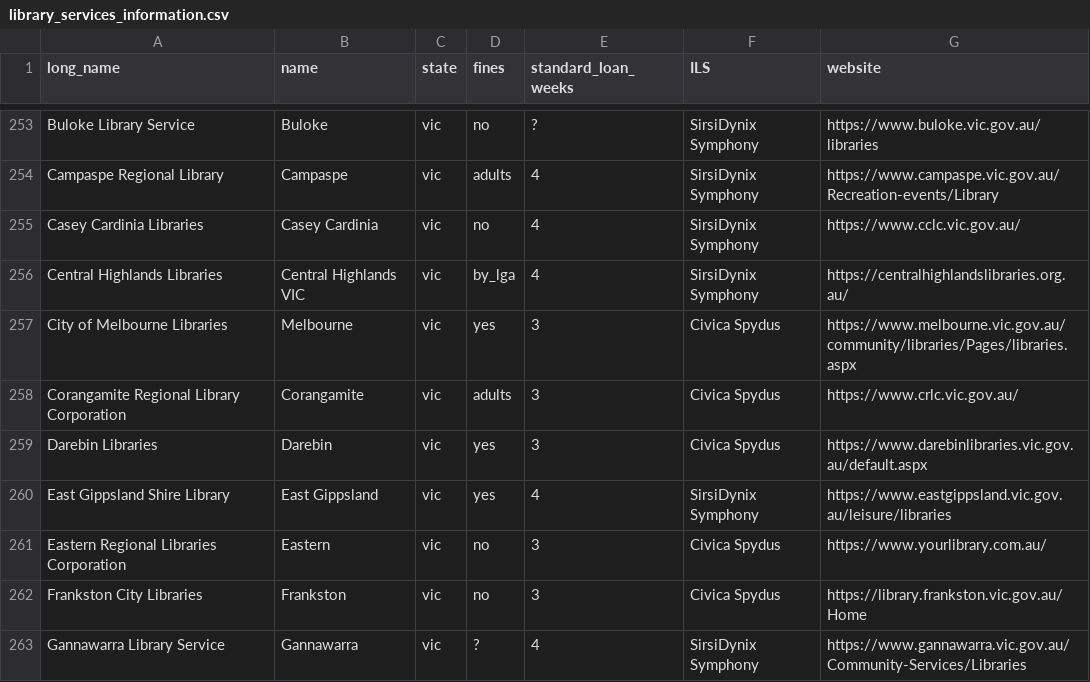
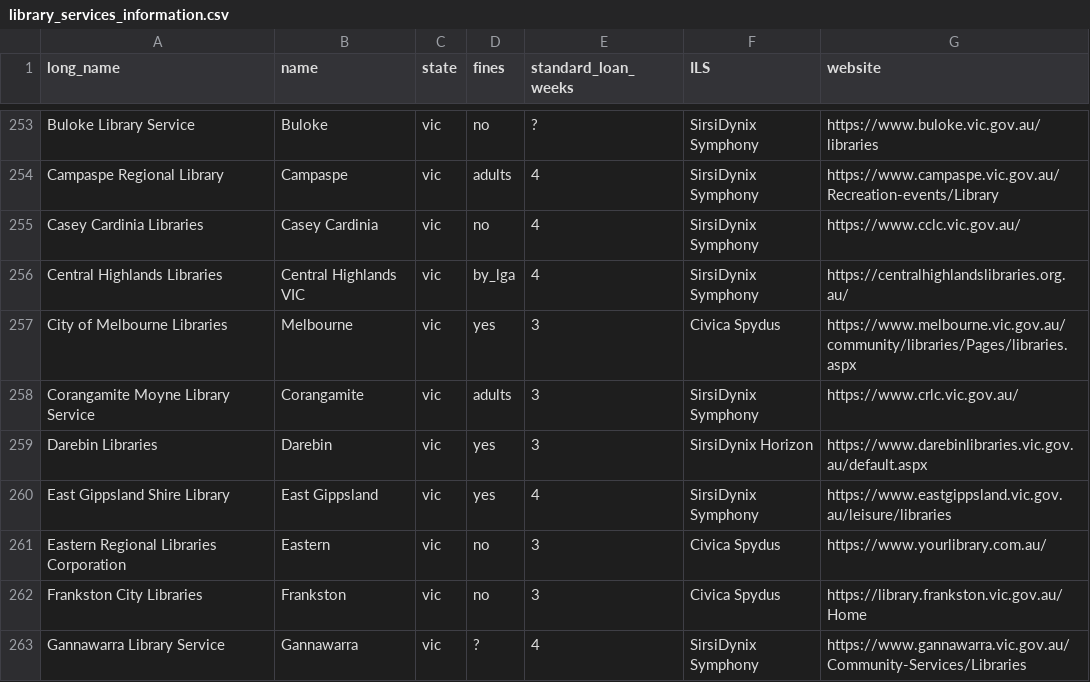
Before and after one commit to hughrun/public_library_map, a CSV file: website/data/library_services_information.csv, drawn as a sheet; only a part is shown, gaps mark what is left out.

Commit message:
Corangamite changes
- Now Corangamite Moyne LS
- Now on Symphony

```diff
--- a/website/data/library_services_information.csv
+++ b/website/data/library_services_information.csv
@@ -257,4 +257,4 @@ Central Highlands Libraries,Central Highlands VIC,vic,by_lga,4,SirsiDynix Sympho
 City of Melbourne Libraries,Melbourne,vic,yes,3,Civica Spydus,https://www.melbourne.vic.gov.au/community/libraries/Pages/libraries.aspx,
-Corangamite Regional Library Corporation,Corangamite,vic,adults,3,Civica Spydus,https://www.crlc.vic.gov.au/,
-Darebin Libraries,Darebin,vic,yes,3,Civica Spydus,https://www.darebinlibraries.vic.gov.au/default.aspx,
+Corangamite Moyne Library Service,Corangamite,vic,adults,3,SirsiDynix Symphony,https://www.crlc.vic.gov.au/,
+Darebin Libraries,Darebin,vic,yes,3,SirsiDynix Horizon,https://www.darebinlibraries.vic.gov.au/default.aspx,
 East Gippsland Shire Library,East Gippsland,vic,yes,4,SirsiDynix Symphony,https://www.eastgippsland.vic.gov.au/leisure/libraries,
```
